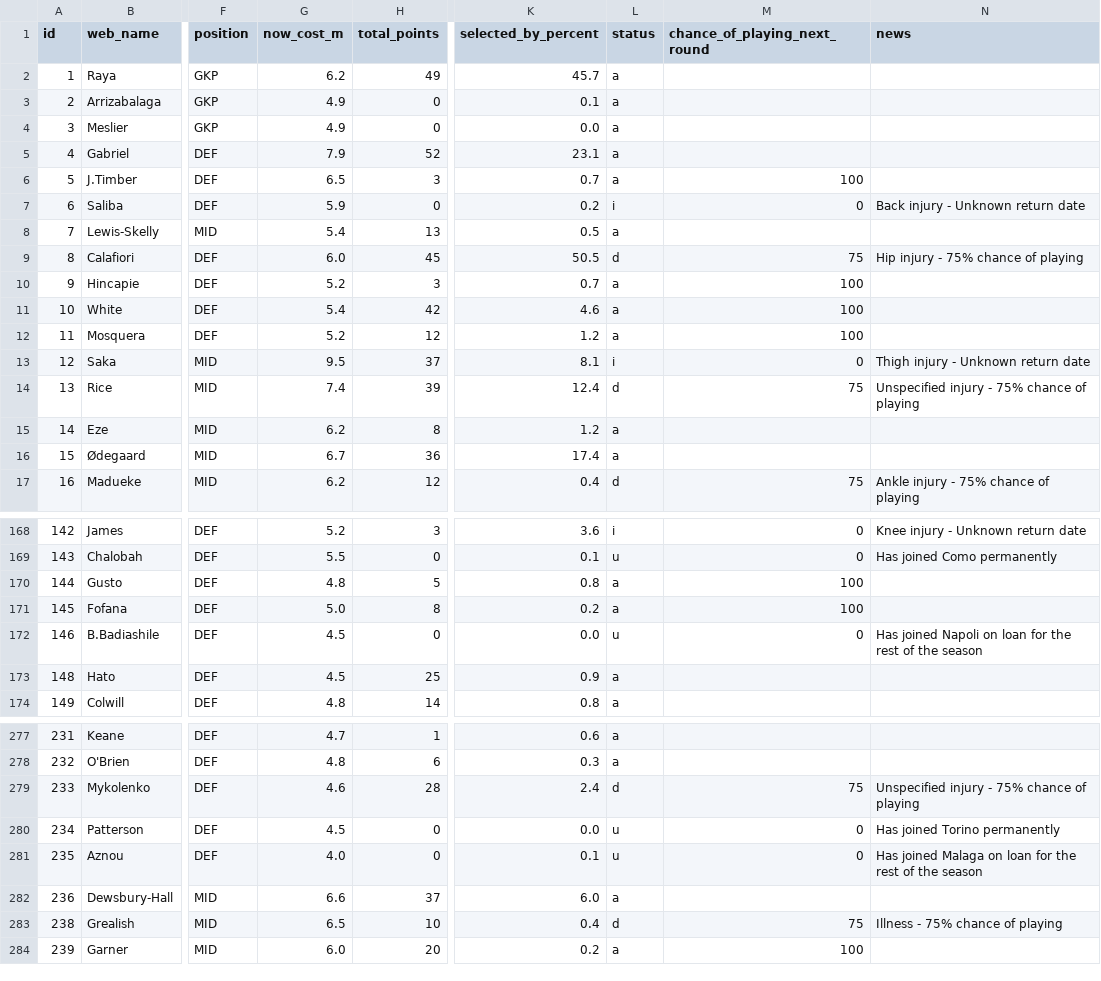
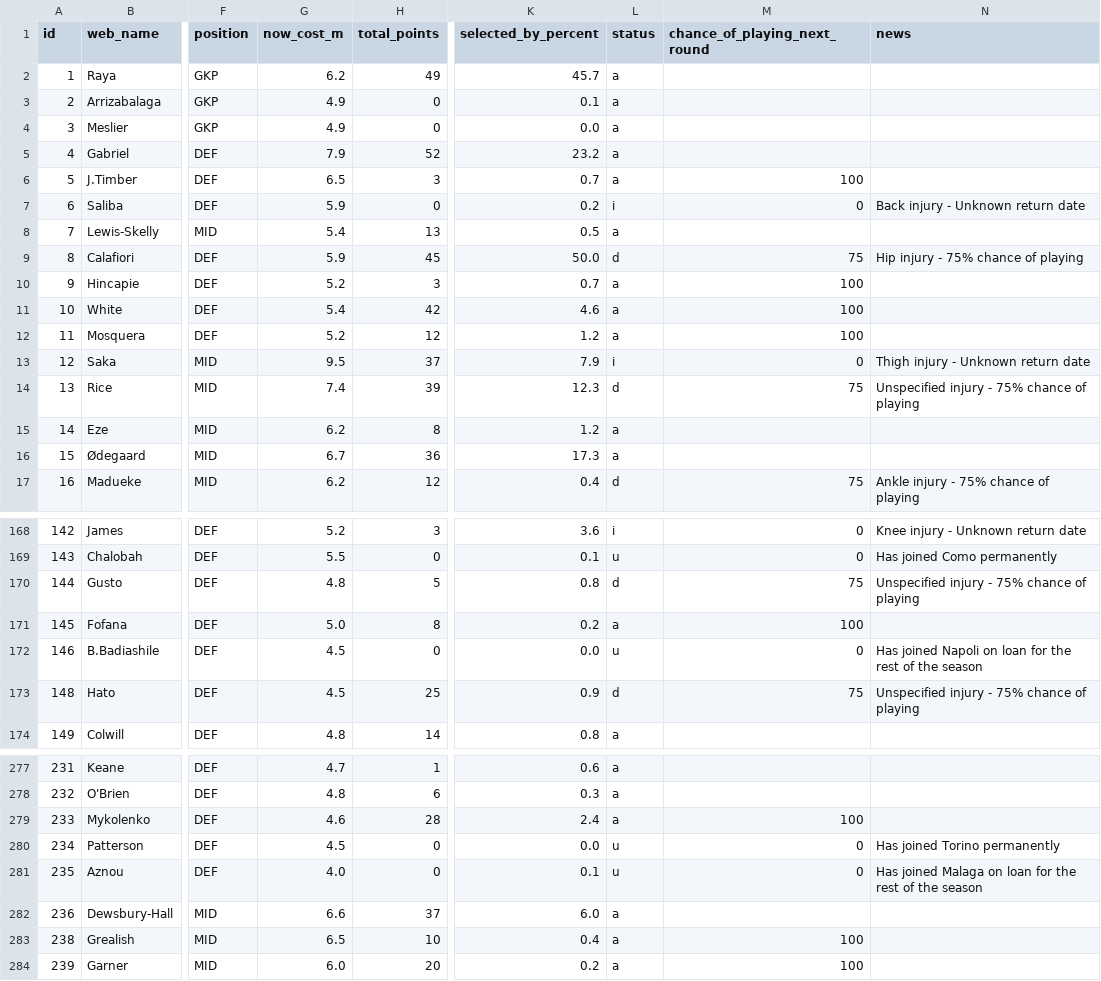
Before and after one commit to vagabondsscrapbook/fpl_data, a CSV file: players.csv, drawn as a sheet; only a part is shown, gaps mark what is left out; the diff covers the shown part only; the diff names each change by its address in the sheet, - before the commit and + after, or states it on an @@ line.

```diff
--- a/players.csv
+++ b/players.csv
-K5 (selected_by_percent): 23.1
+K5 (selected_by_percent): 23.2
-G9 (now_cost_m): 6.0
+G9 (now_cost_m): 5.9
-K9 (selected_by_percent): 50.5
+K9 (selected_by_percent): 50.0
-K13 (selected_by_percent): 8.1
+K13 (selected_by_percent): 7.9
-K14 (selected_by_percent): 12.4
+K14 (selected_by_percent): 12.3
-K16 (selected_by_percent): 17.4
+K16 (selected_by_percent): 17.3
-L170 (status): a
+L170 (status): d
-M170 (chance_of_playing_next_round): 100
+M170 (chance_of_playing_next_round): 75
-N170 (news): (empty)
+N170 (news): Unspecified injury - 75% chance of playing
-L173 (status): a
+L173 (status): d
-M173 (chance_of_playing_next_round): (empty)
+M173 (chance_of_playing_next_round): 75
-N173 (news): (empty)
+N173 (news): Unspecified injury - 75% chance of playing
-L279 (status): d
+L279 (status): a
-M279 (chance_of_playing_next_round): 75
+M279 (chance_of_playing_next_round): 100
-N279 (news): Unspecified injury - 75% chance of playing
+N279 (news): (empty)
-L283 (status): d
+L283 (status): a
-M283 (chance_of_playing_next_round): 75
+M283 (chance_of_playing_next_round): 100
-N283 (news): Illness - 75% chance of playing
+N283 (news): (empty)
```
Also changed, not shown: 68 edited cells elsewhere in this file, 1 other file.
